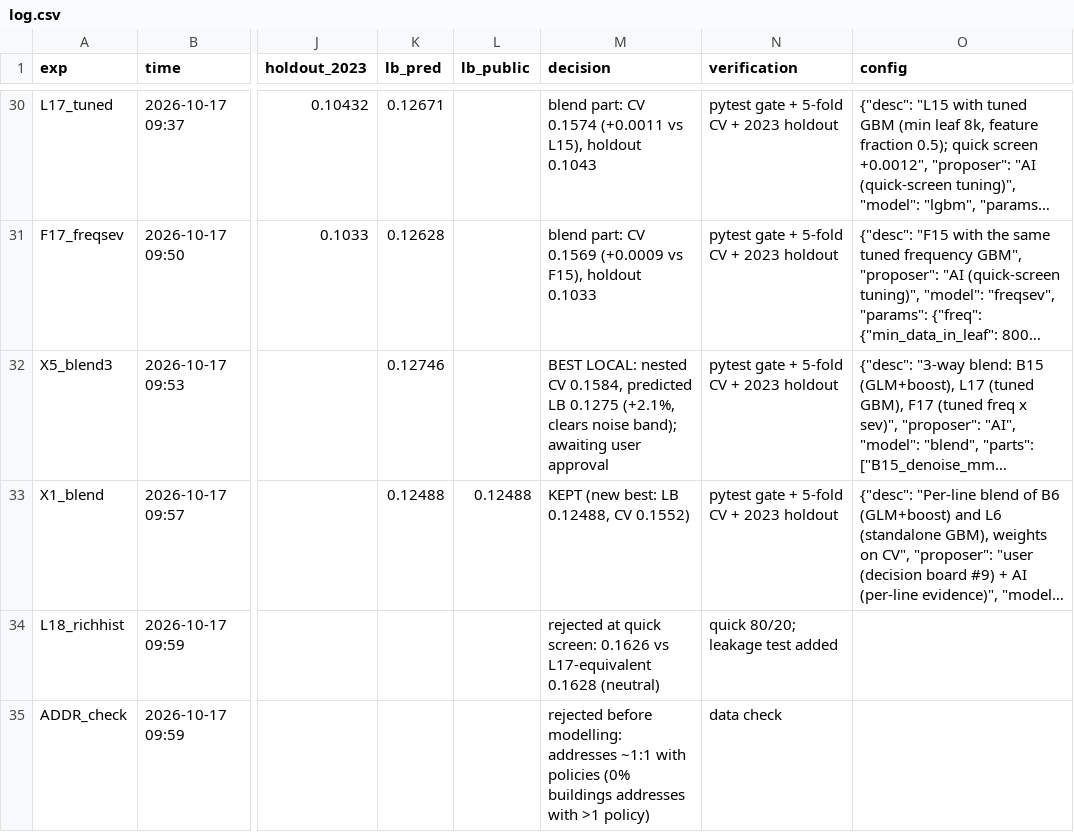
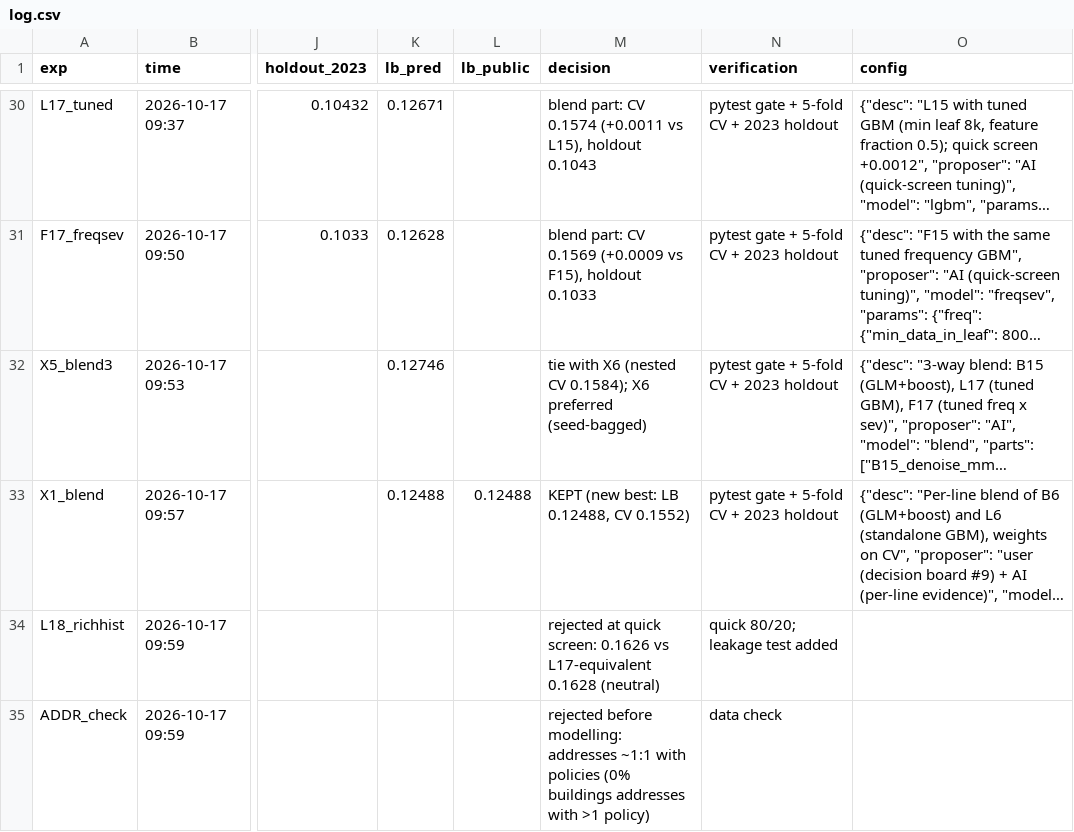
Before and after one commit to KaihuaY/iaa-hackathon-2026, a CSV file: experiments/log.csv, drawn as a sheet; only a part is shown, gaps mark what is left out; long unchanged cells end in …; the diff covers the shown part only; the diff names each change by its address in the sheet, - before the commit and + after, or states it on an @@ line.

```diff
--- a/experiments/log.csv
+++ b/experiments/log.csv
-M32 (decision): BEST LOCAL: nested CV 0.1584, predicted LB 0.1275 (+2.1%, clears noise band); awaiting user approval
+M32 (decision): tie with X6 (nested CV 0.1584); X6 preferred (seed-bagged)
```
Also changed, not shown: 7 added rows elsewhere in this file, 1 other file.
